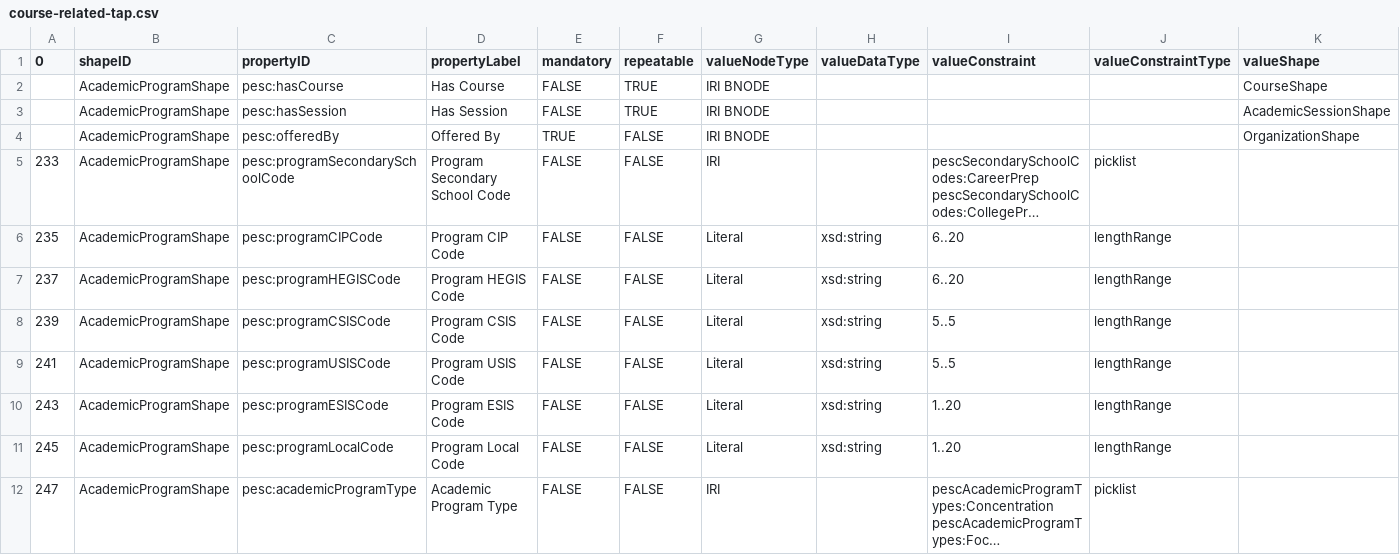
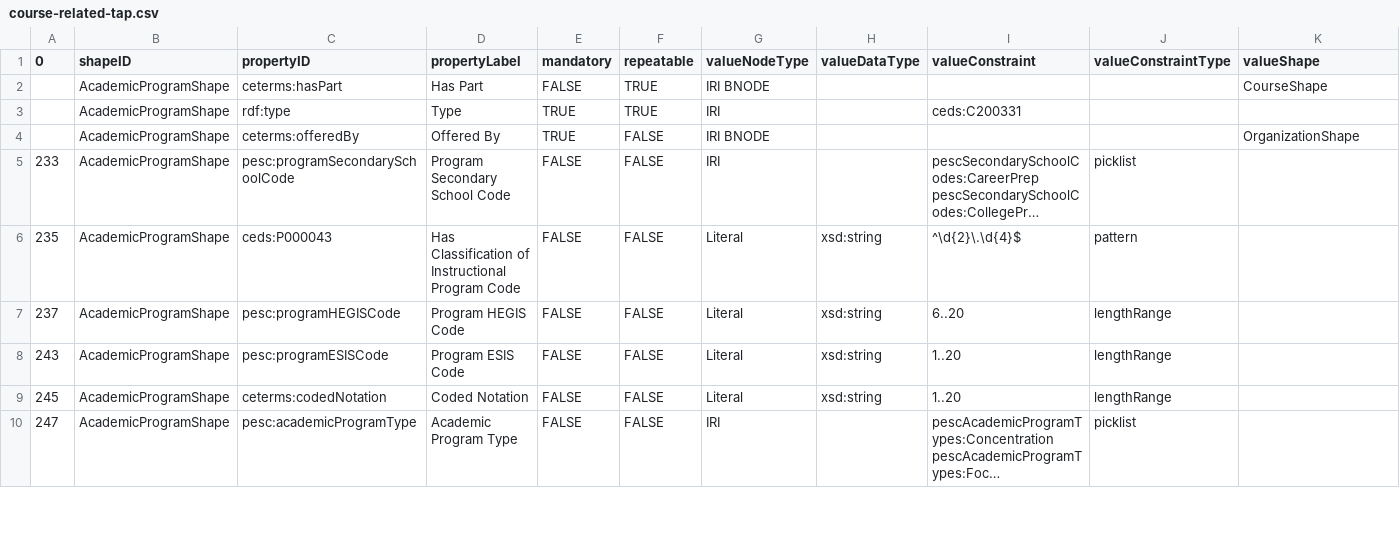
Before and after one commit to pesc-org/json-ld-transcript, a CSV file: TAP+SHACL/course-related-tap.csv, drawn as a sheet; only a part is shown; long unchanged cells end in …; removed rows and columns are numbered as before the commit, all else as after; rows hold the shown columns only; the diff covers the shown part only; the diff names each change by its address in the sheet, - before the commit and + after, or states it on an @@ line.

Commit message:
Adding TAP an SHACL for Program and Session mapped to ceds. Fixing existing tests

```diff
--- a/TAP+SHACL/course-related-tap.csv
+++ b/TAP+SHACL/course-related-tap.csv
-C2 (propertyID): pesc:hasCourse
+C2 (propertyID): ceterms:hasPart
-D2 (propertyLabel): Has Course
+D2 (propertyLabel): Has Part
-row 3:  | AcademicProgramShape | pesc:hasSession | Has Session | FALSE | TRUE | IRI BNODE |  |  |  | AcademicSessionShape
+row 3:  | AcademicProgramShape | rdf:type | Type | TRUE | TRUE | IRI |  | ceds:C200331
-C4 (propertyID): pesc:offeredBy
+C4 (propertyID): ceterms:offeredBy
-C6 (propertyID): pesc:programCIPCode
+C6 (propertyID): ceds:P000043
-D6 (propertyLabel): Program CIP Code
+D6 (propertyLabel): Has Classification of Instructional Program Code
-I6 (valueConstraint): 6..20
+I6 (valueConstraint): ^\d{2}\.\d{4}$
-J6 (valueConstraintType): lengthRange
+J6 (valueConstraintType): pattern
-row 8: 239 | AcademicProgramShape | pesc:programCSISCode | Program CSIS Code | FALSE | FALSE | Literal | xsd:string | 5..5 | lengthRange
-row 9: 241 | AcademicProgramShape | pesc:programUSISCode | Program USIS Code | FALSE | FALSE | Literal | xsd:string | 5..5 | lengthRange
-C9 (propertyID): pesc:programLocalCode
+C9 (propertyID): ceterms:codedNotation
-D9 (propertyLabel): Program Local Code
+D9 (propertyLabel): Coded Notation
```
Also changed, not shown: 1 added row and 10 edited cells elsewhere in this file, TAP+SHACL/shapes.csv, 7 other files.
